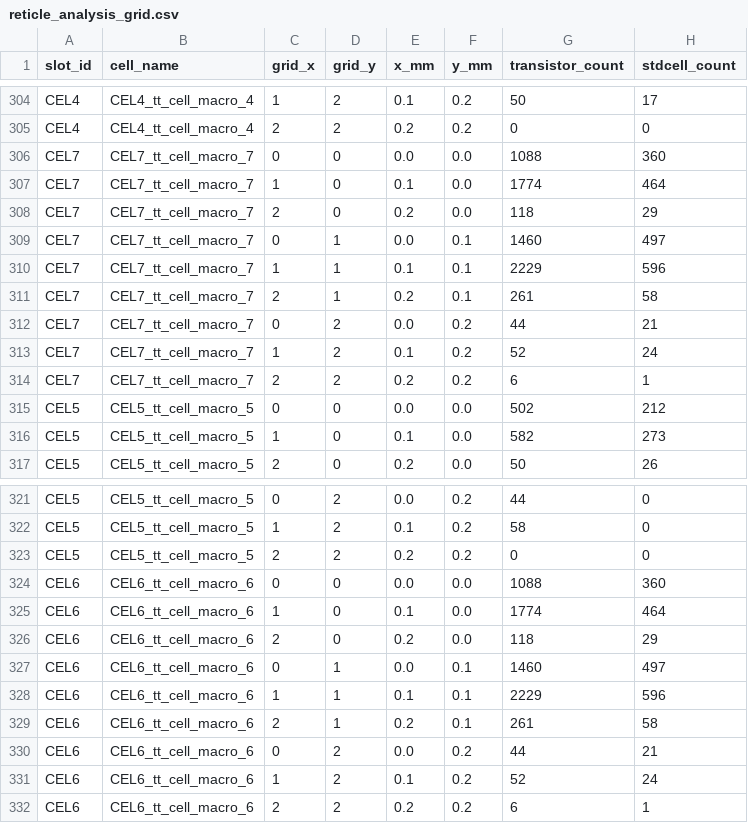
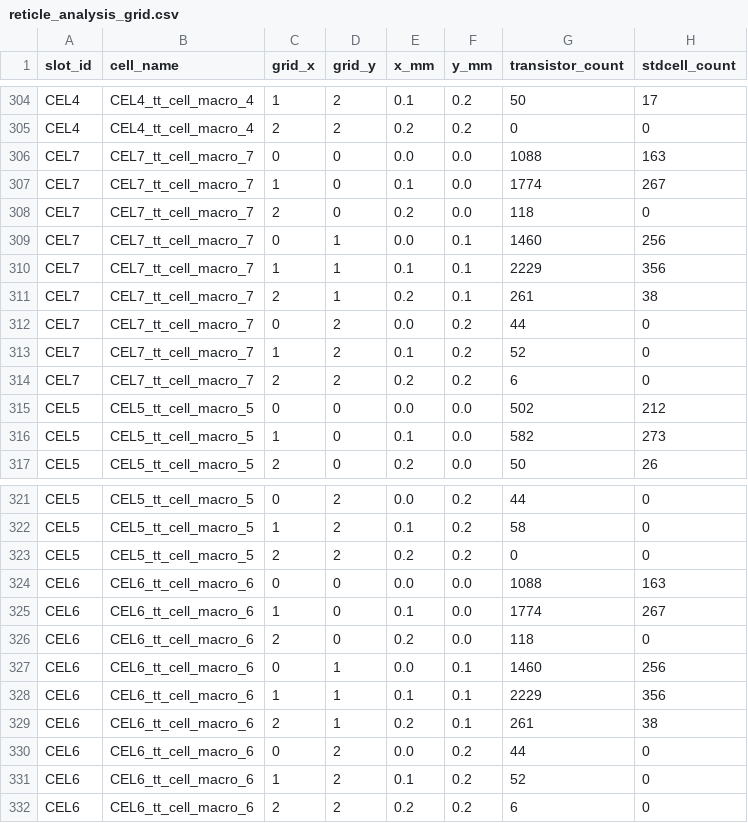
Before and after one commit to wafer-space/tinytapeouts, a CSV file: ttgf0p1/gf-mpw-t0p1/reticle_analysis_grid.csv, drawn as a sheet; only a part is shown, gaps mark what is left out.

```diff
--- a/ttgf0p1/gf-mpw-t0p1/reticle_analysis_grid.csv
+++ b/ttgf0p1/gf-mpw-t0p1/reticle_analysis_grid.csv
@@ -305,11 +305,11 @@ CEL4,CEL4_tt_cell_macro_4,1,2,0.1,0.2,50,17
 CEL4,CEL4_tt_cell_macro_4,2,2,0.2,0.2,0,0
-CEL7,CEL7_tt_cell_macro_7,0,0,0.0,0.0,1088,360
-CEL7,CEL7_tt_cell_macro_7,1,0,0.1,0.0,1774,464
-CEL7,CEL7_tt_cell_macro_7,2,0,0.2,0.0,118,29
-CEL7,CEL7_tt_cell_macro_7,0,1,0.0,0.1,1460,497
-CEL7,CEL7_tt_cell_macro_7,1,1,0.1,0.1,2229,596
-CEL7,CEL7_tt_cell_macro_7,2,1,0.2,0.1,261,58
-CEL7,CEL7_tt_cell_macro_7,0,2,0.0,0.2,44,21
-CEL7,CEL7_tt_cell_macro_7,1,2,0.1,0.2,52,24
-CEL7,CEL7_tt_cell_macro_7,2,2,0.2,0.2,6,1
+CEL7,CEL7_tt_cell_macro_7,0,0,0.0,0.0,1088,163
+CEL7,CEL7_tt_cell_macro_7,1,0,0.1,0.0,1774,267
+CEL7,CEL7_tt_cell_macro_7,2,0,0.2,0.0,118,0
+CEL7,CEL7_tt_cell_macro_7,0,1,0.0,0.1,1460,256
+CEL7,CEL7_tt_cell_macro_7,1,1,0.1,0.1,2229,356
+CEL7,CEL7_tt_cell_macro_7,2,1,0.2,0.1,261,38
+CEL7,CEL7_tt_cell_macro_7,0,2,0.0,0.2,44,0
+CEL7,CEL7_tt_cell_macro_7,1,2,0.1,0.2,52,0
+CEL7,CEL7_tt_cell_macro_7,2,2,0.2,0.2,6,0
 CEL5,CEL5_tt_cell_macro_5,0,0,0.0,0.0,502,212
@@ -323,10 +323,10 @@ CEL5,CEL5_tt_cell_macro_5,1,2,0.1,0.2,58,0
 CEL5,CEL5_tt_cell_macro_5,2,2,0.2,0.2,0,0
-CEL6,CEL6_tt_cell_macro_6,0,0,0.0,0.0,1088,360
-CEL6,CEL6_tt_cell_macro_6,1,0,0.1,0.0,1774,464
-CEL6,CEL6_tt_cell_macro_6,2,0,0.2,0.0,118,29
-CEL6,CEL6_tt_cell_macro_6,0,1,0.0,0.1,1460,497
-CEL6,CEL6_tt_cell_macro_6,1,1,0.1,0.1,2229,596
-CEL6,CEL6_tt_cell_macro_6,2,1,0.2,0.1,261,58
-CEL6,CEL6_tt_cell_macro_6,0,2,0.0,0.2,44,21
-CEL6,CEL6_tt_cell_macro_6,1,2,0.1,0.2,52,24
-CEL6,CEL6_tt_cell_macro_6,2,2,0.2,0.2,6,1
+CEL6,CEL6_tt_cell_macro_6,0,0,0.0,0.0,1088,163
+CEL6,CEL6_tt_cell_macro_6,1,0,0.1,0.0,1774,267
+CEL6,CEL6_tt_cell_macro_6,2,0,0.2,0.0,118,0
+CEL6,CEL6_tt_cell_macro_6,0,1,0.0,0.1,1460,256
+CEL6,CEL6_tt_cell_macro_6,1,1,0.1,0.1,2229,356
+CEL6,CEL6_tt_cell_macro_6,2,1,0.2,0.1,261,38
+CEL6,CEL6_tt_cell_macro_6,0,2,0.0,0.2,44,0
+CEL6,CEL6_tt_cell_macro_6,1,2,0.1,0.2,52,0
+CEL6,CEL6_tt_cell_macro_6,2,2,0.2,0.2,6,0
```
Also changed, not shown: ttgf0p1/gf-mpw-t0p1/reticle_analysis.csv, ttgf0p1/gf-mpw-t0p1/reticle_analysis_cells.csv, 4 other files.
